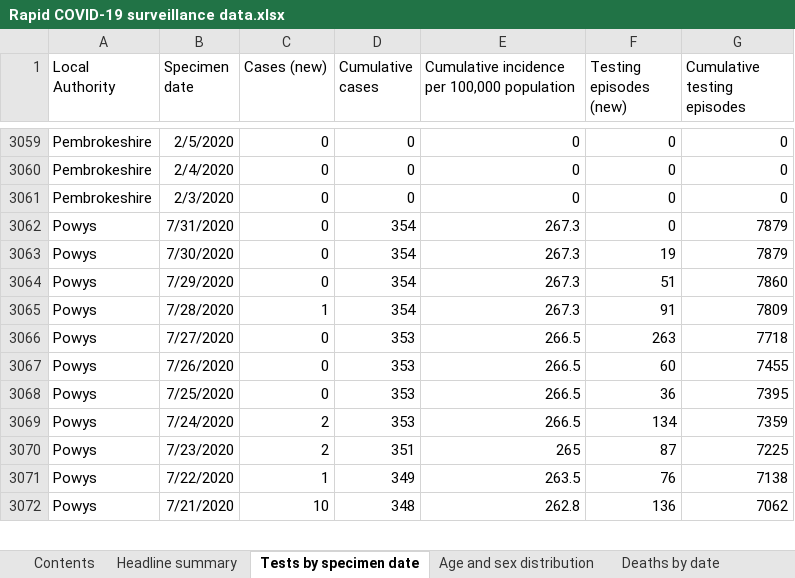
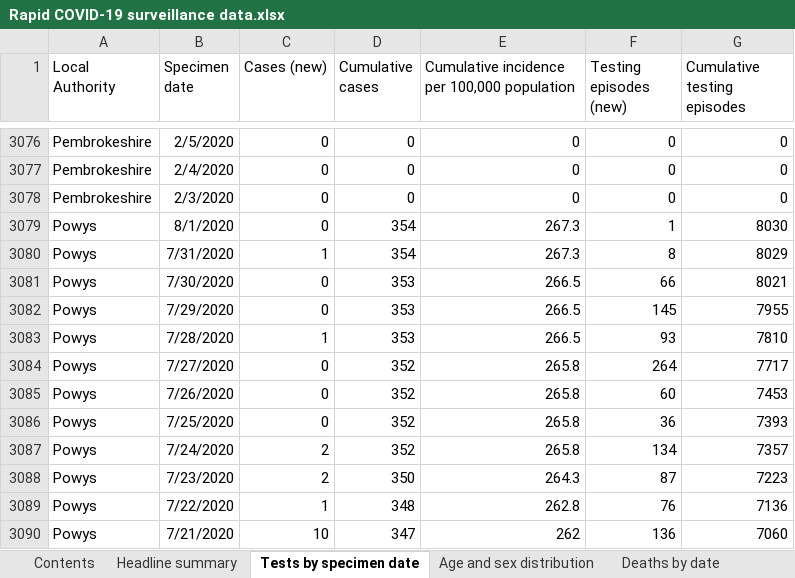
Before and after one commit to tomwhite/covid-19-uk-data, an Excel workbook: data/raw/phw/Rapid COVID-19 surveillance data.xlsx, sheet Tests by specimen date, drawn as a sheet; only a part is shown, gaps mark what is left out; values as stored, in another font and other column widths than the file's, no borders; removed rows and columns are numbered as before the commit, all else as after; the diff covers the shown part only; the diff names each change by its address in the sheet, - before the commit and + after, or states it on an @@ line.

```diff
--- a/data/raw/phw/Rapid COVID-19 surveillance data.xlsx (sheet Tests by specimen date)
+++ b/data/raw/phw/Rapid COVID-19 surveillance data.xlsx (sheet Tests by specimen date)
-B3079 (Specimen date): 7/31/2020
+B3079 (Specimen date): 8/1/2020
-F3079 (Testing episodes (new)): 0
+F3079 (Testing episodes (new)): 1
-G3079 (Cumulative testing episodes): 7879
+G3079 (Cumulative testing episodes): 8030
-row 3063: Powys | 7/30/2020 | 0 | 354 | 267.3 | 19 | 7879
-row 3064: Powys | 7/29/2020 | 0 | 354 | 267.3 | 51 | 7860
-B3080 (Specimen date): 7/28/2020
+B3080 (Specimen date): 7/31/2020
-F3080 (Testing episodes (new)): 91
+F3080 (Testing episodes (new)): 8
-G3080 (Cumulative testing episodes): 7809
+G3080 (Cumulative testing episodes): 8029
-B3081 (Specimen date): 7/27/2020
+B3081 (Specimen date): 7/30/2020
-F3081 (Testing episodes (new)): 263
+F3081 (Testing episodes (new)): 66
-G3081 (Cumulative testing episodes): 7718
+G3081 (Cumulative testing episodes): 8021
-B3082 (Specimen date): 7/26/2020
+B3082 (Specimen date): 7/29/2020
-F3082 (Testing episodes (new)): 60
+F3082 (Testing episodes (new)): 145
-G3082 (Cumulative testing episodes): 7455
+G3082 (Cumulative testing episodes): 7955
+row 3083: Powys | 7/28/2020 | 1 | 353 | 266.5 | 93 | 7810
+row 3084: Powys | 7/27/2020 | 0 | 352 | 265.8 | 264 | 7717
+row 3085: Powys | 7/26/2020 | 0 | 352 | 265.8 | 60 | 7453
-D3086:D3087 (Cumulative cases): 353
+D3086:D3087 (Cumulative cases): 352
-E3086:E3087: 266.5
+E3086:E3087: 265.8
-G3086 (Cumulative testing episodes): 7395
+G3086 (Cumulative testing episodes): 7393
-G3087 (Cumulative testing episodes): 7359
+G3087 (Cumulative testing episodes): 7357
-D3088 (Cumulative cases): 351
+D3088 (Cumulative cases): 350
-E3088: 265
+E3088: 264.3
-G3088 (Cumulative testing episodes): 7225
+G3088 (Cumulative testing episodes): 7223
-D3089 (Cumulative cases): 349
+D3089 (Cumulative cases): 348
-E3089: 263.5
+E3089: 262.8
-G3089 (Cumulative testing episodes): 7138
+G3089 (Cumulative testing episodes): 7136
-D3090 (Cumulative cases): 348
+D3090 (Cumulative cases): 347
-E3090: 262.8
+E3090: 262
-G3090 (Cumulative testing episodes): 7062
+G3090 (Cumulative testing episodes): 7060
```
Also changed, not shown: 34 added rows, 11 removed rows and 537 edited cells elsewhere in this sheet, sheet Total tests authorised, sheet Age and sex distribution, sheet Headline summary, sheet Deaths by date, sheet Deaths by LHB, sheet Contents, 7 other files.
